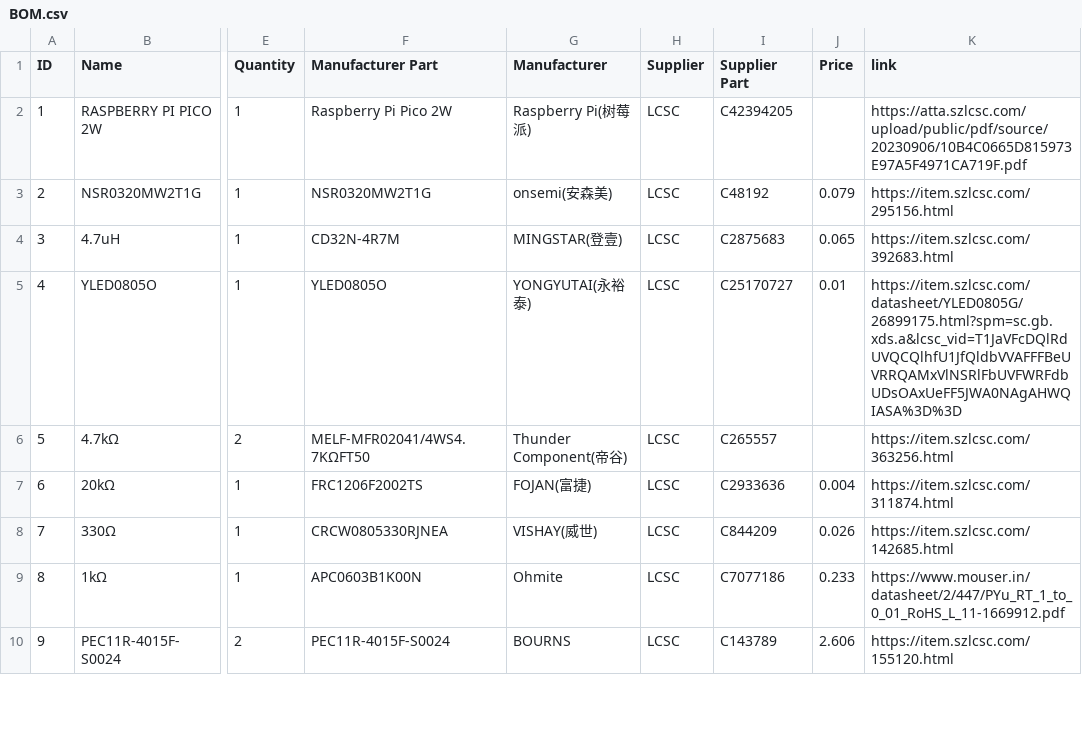
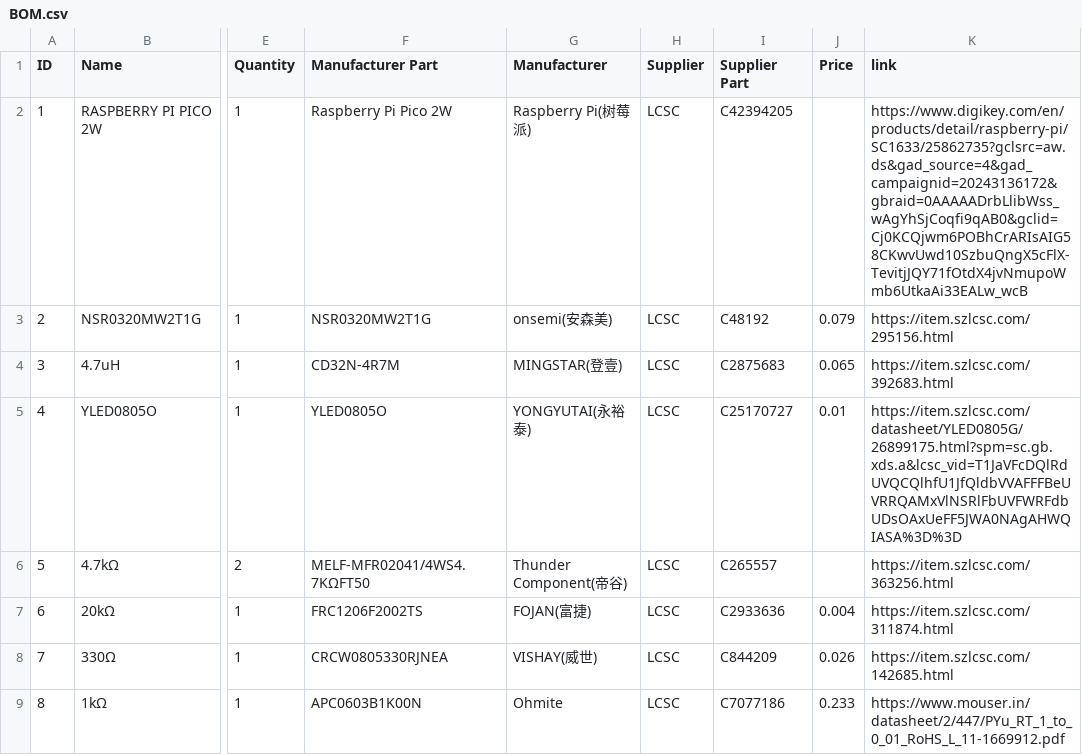
Before and after one commit to shaur1021yt/Portable-Imposter-Game, a CSV file: BOM.csv, drawn as a sheet; only a part is shown, gaps mark what is left out; the shorter side is filled out with more unchanged rows; the diff names each change by its address in the sheet, - before the commit and + after, or states it on an @@ line.

Commit message:
Update BOM.csv

```diff
--- a/BOM.csv
+++ b/BOM.csv
-K2 (link): https://atta.szlcsc.com/upload/public/pdf/source/20230906/10B4C0665D815973E97A5F4971CA719F.pdf
+K2 (link): https://www.digikey.com/en/products/detail/raspberry-pi/SC1633/25862735?gclsrc=aw.ds&gad_source=4&gad_campaignid=20243136172&gbraid=0AAAAADrbLlibWss_wAgYhSjCoqfi9qAB0&gclid=Cj0KCQjwm6POBhCrARIsAIG58CKwvUwd10SzbuQngX5cFlX-TevitjJQY71fOtdX4jvNmupoWmb6UtkaAi33EALw_wcB
```
